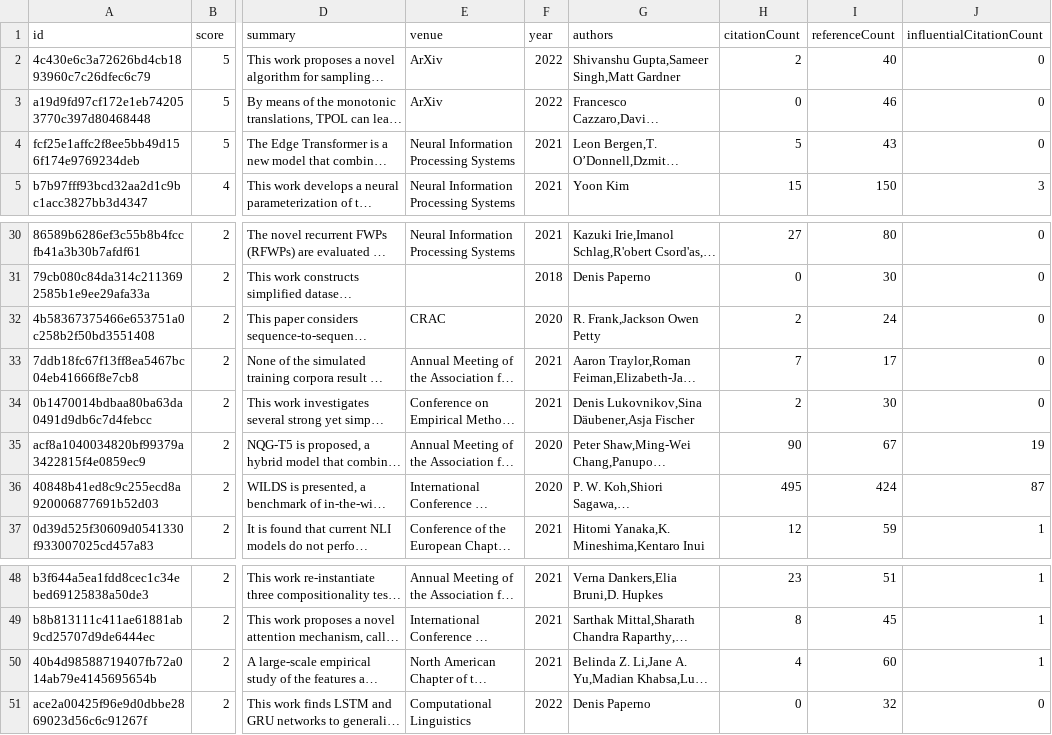
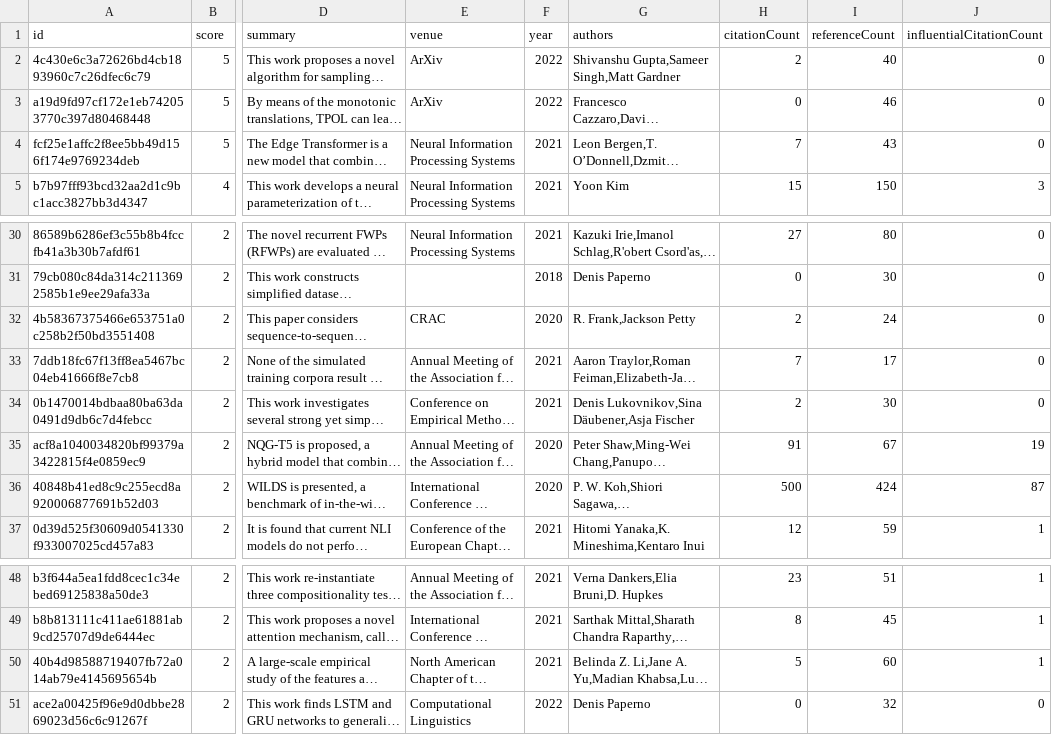
Before and after one commit to avi-jit/compositional-generalization-lit-review, a CSV file: data/candidatePapers.csv, drawn as a sheet; only a part is shown, gaps mark what is left out; long unchanged cells end in …; the diff names each change by its address in the sheet, - before the commit and + after, or states it on an @@ line.

Commit message:
Add new candidate papers

```diff
--- a/data/candidatePapers.csv
+++ b/data/candidatePapers.csv
-H4 (citationCount): 5
+H4 (citationCount): 7
-G32 (authors): R. Frank,Jackson Owen Petty
+G32 (authors): R. Frank,Jackson Petty
-H35 (citationCount): 90
+H35 (citationCount): 91
-H36 (citationCount): 495
+H36 (citationCount): 500
-H50 (citationCount): 4
+H50 (citationCount): 5
```
Also changed, not shown: 2 other files.
